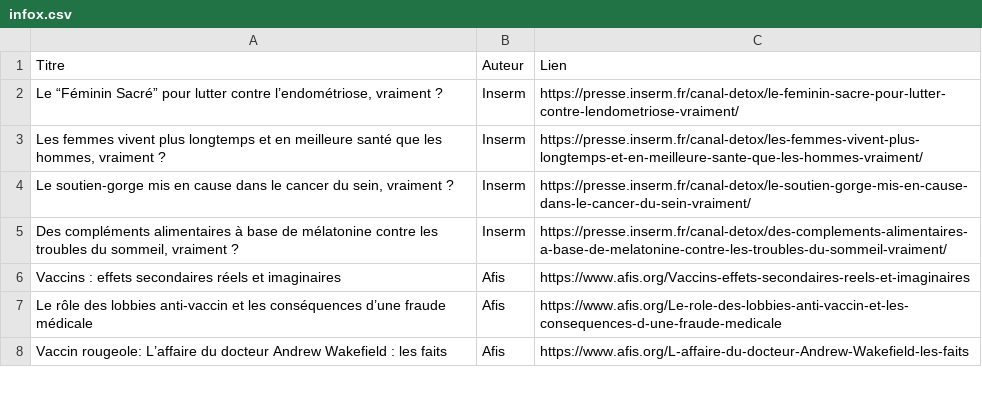
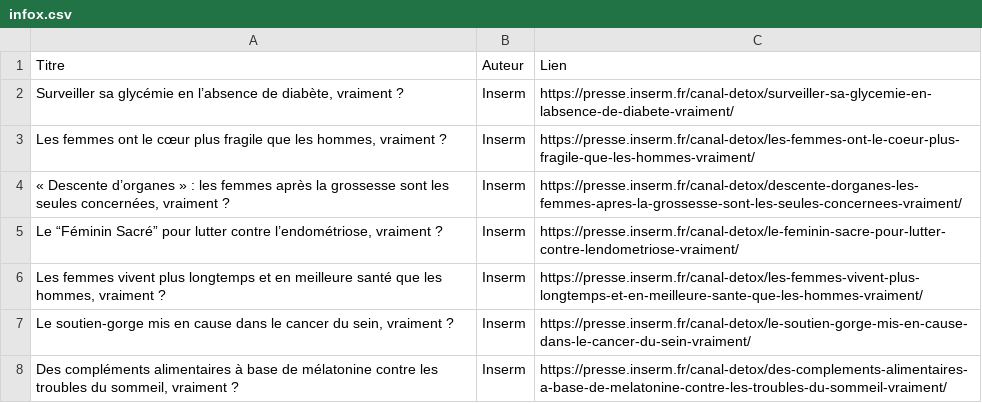
Before and after one commit to djibe/recommandations-medicales, a CSV file: assets/data/infox.csv, drawn as a sheet; only a part is shown; the shorter side is filled out with more unchanged rows; the diff names each change by its address in the sheet, - before the commit and + after, or states it on an @@ line.

```diff
--- a/assets/data/infox.csv
+++ b/assets/data/infox.csv
+row 2: Surveiller sa glycémie en l’absence de diabète, vraiment ? | Inserm | https://presse.inserm.fr/canal-detox/surveiller-sa-glycemie-en-labsence-de-diabete-vraiment/
+row 3: Les femmes ont le cœur plus fragile que les hommes, vraiment ? | Inserm | https://presse.inserm.fr/canal-detox/les-femmes-ont-le-coeur-plus-fragile-que-les-hommes-vraiment/
+row 4: « Descente d’organes » : les femmes après la grossesse sont les seules concernées, vraiment ? | Inserm | https://presse.inserm.fr/canal-detox/descente-dorganes-les-femmes-apres-la-grossesse-sont-les-seules-concernees-vraiment/
```
Also changed, not shown: assets/data/tensiometres-valides.csv, 17 other files.
